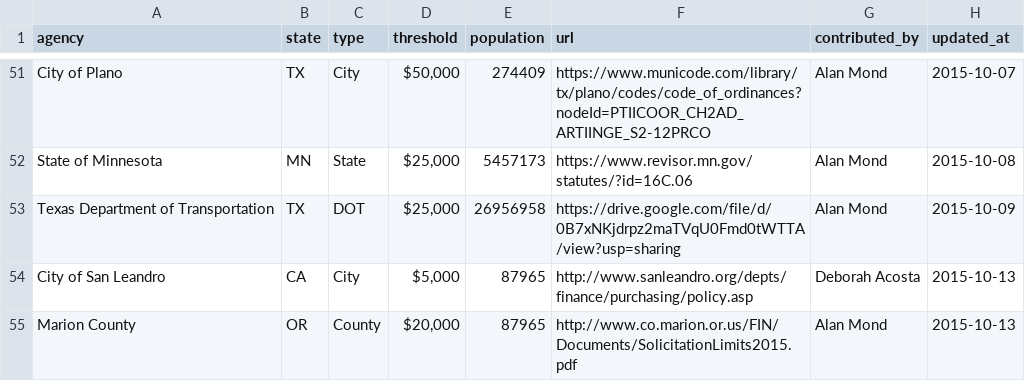
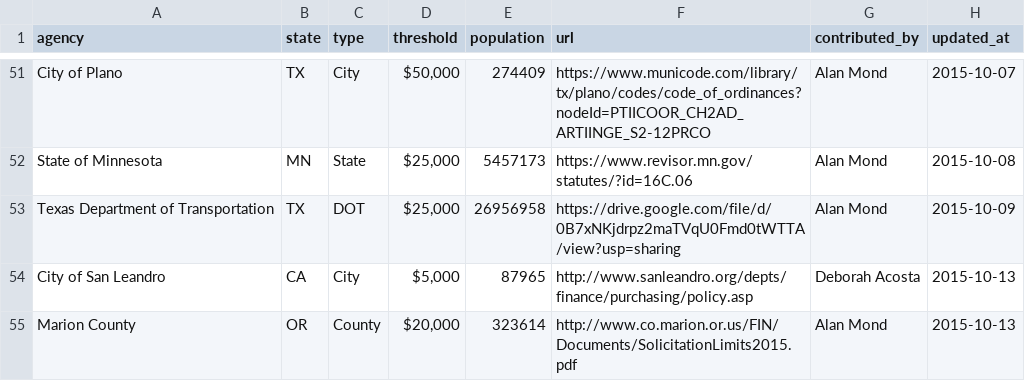
Before and after one commit to munirent/openprocure, a CSV file: procurement.csv, drawn as a sheet; only a part is shown, gaps mark what is left out.

```diff
--- a/procurement.csv
+++ b/procurement.csv
@@ -54,2 +54,2 @@ Texas Department of Transportation,TX,DOT,"$25,000",26956958,https://drive.googl
 City of San Leandro,CA,City,"$5,000",87965,http://www.sanleandro.org/depts/finance/purchasing/policy.asp,Deborah Acosta,2015-10-13
-Marion County,OR,County,"$20,000",87965,http://www.co.marion.or.us/FIN/Documents/SolicitationLimits2015.pdf,Alan Mond,2015-10-13
+Marion County,OR,County,"$20,000",323614,http://www.co.marion.or.us/FIN/Documents/SolicitationLimits2015.pdf,Alan Mond,2015-10-13
```
Also changed, not shown: 1 other file.
